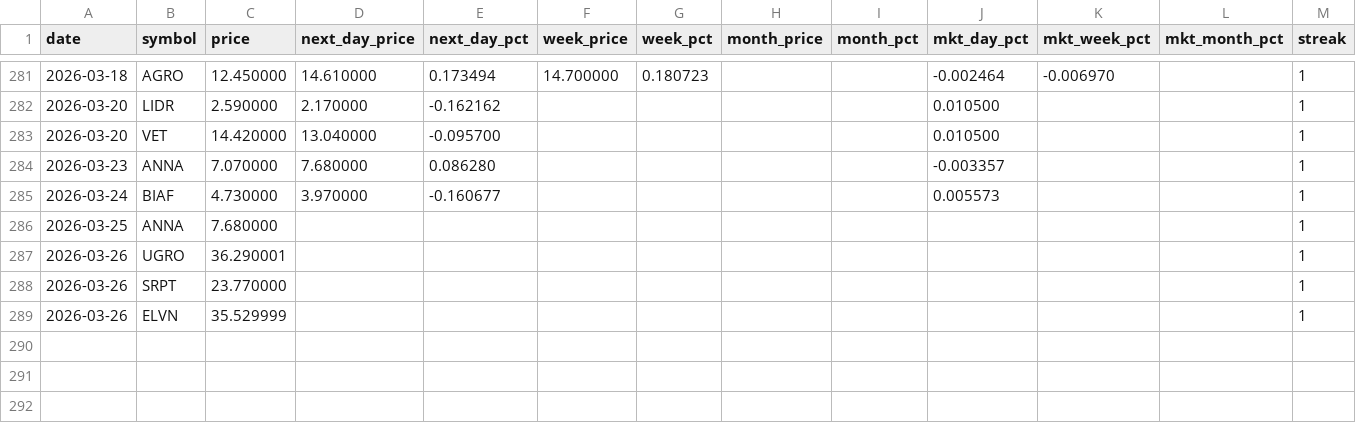
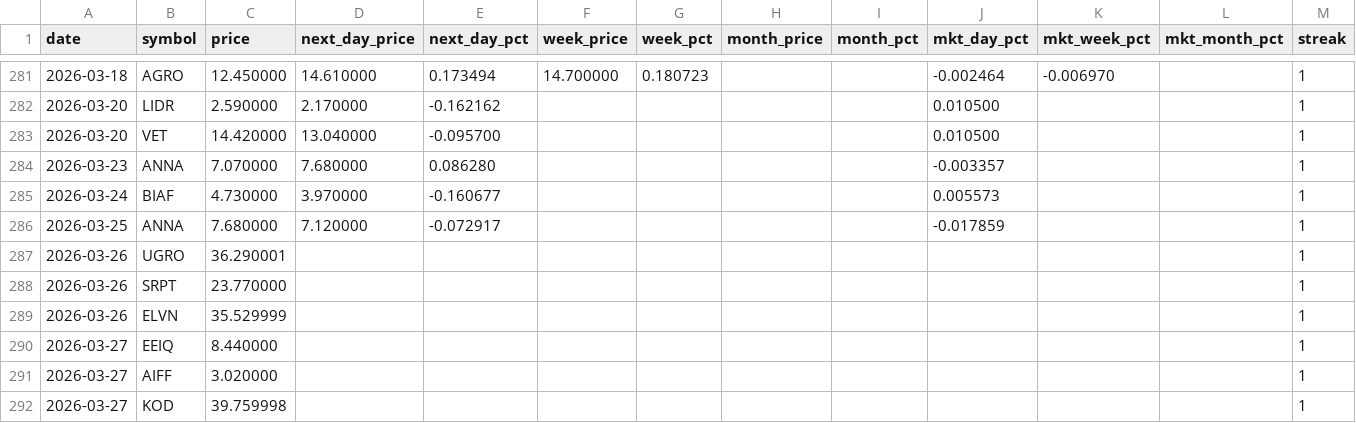
Before and after one commit to Microthware/belfort-reports, a CSV file: history/gapups-history.csv, drawn as a sheet; only a part is shown, gaps mark what is left out.

```diff
--- a/history/gapups-history.csv
+++ b/history/gapups-history.csv
@@ -285,3 +285,3 @@ date,symbol,price,next_day_price,next_day_pct,week_price,week_pct,month_price,mo
 2026-03-24,BIAF,4.730000,3.970000,-0.160677,,,,,0.005573,,,1
-2026-03-25,ANNA,7.680000,,,,,,,,,,1
+2026-03-25,ANNA,7.680000,7.120000,-0.072917,,,,,-0.017859,,,1
 2026-03-26,UGRO,36.290001,,,,,,,,,,1
@@ -289 +289,4 @@ date,symbol,price,next_day_price,next_day_pct,week_price,week_pct,month_price,mo
 2026-03-26,ELVN,35.529999,,,,,,,,,,1
+2026-03-27,EEIQ,8.440000,,,,,,,,,,1
+2026-03-27,AIFF,3.020000,,,,,,,,,,1
+2026-03-27,KOD,39.759998,,,,,,,,,,1
```
Also changed, not shown: 4 other files.
